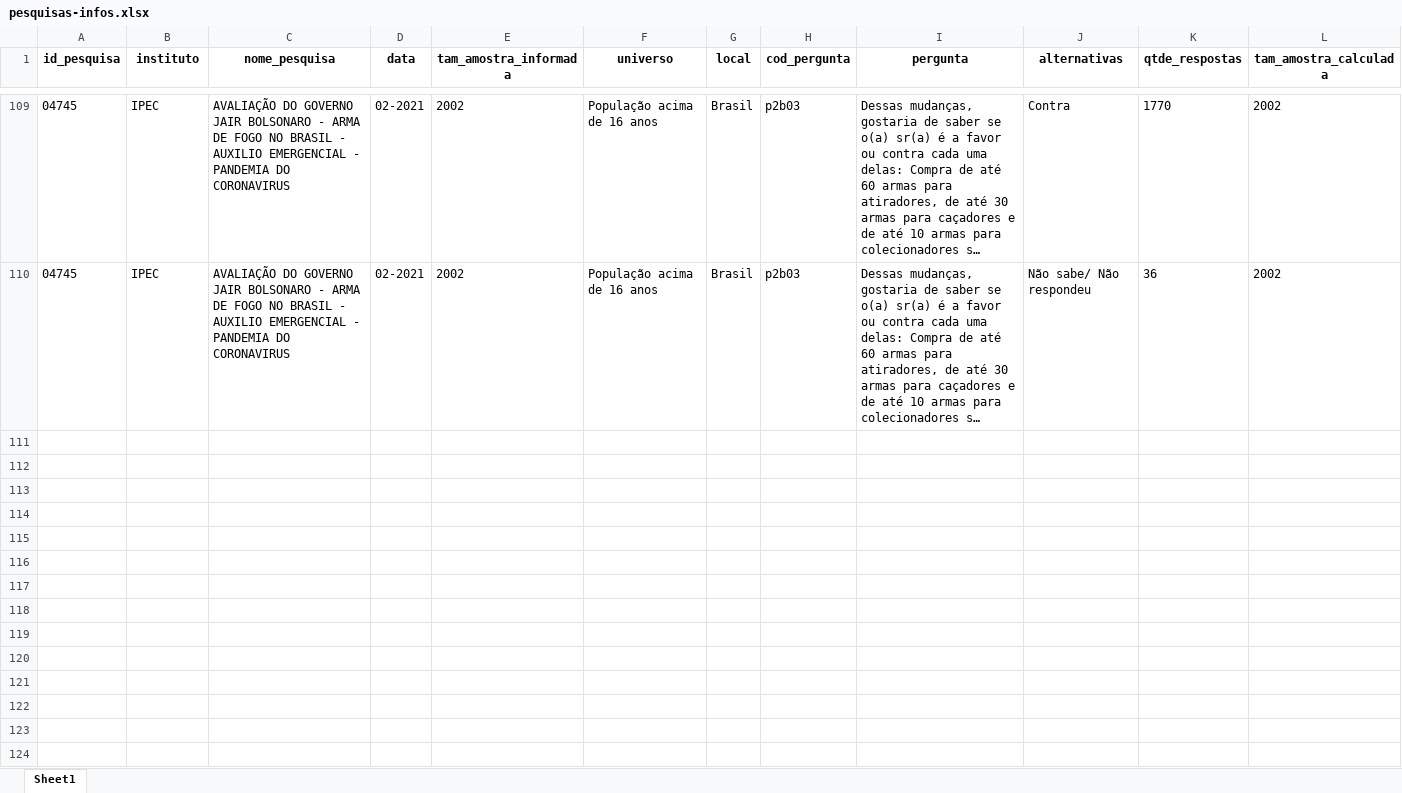
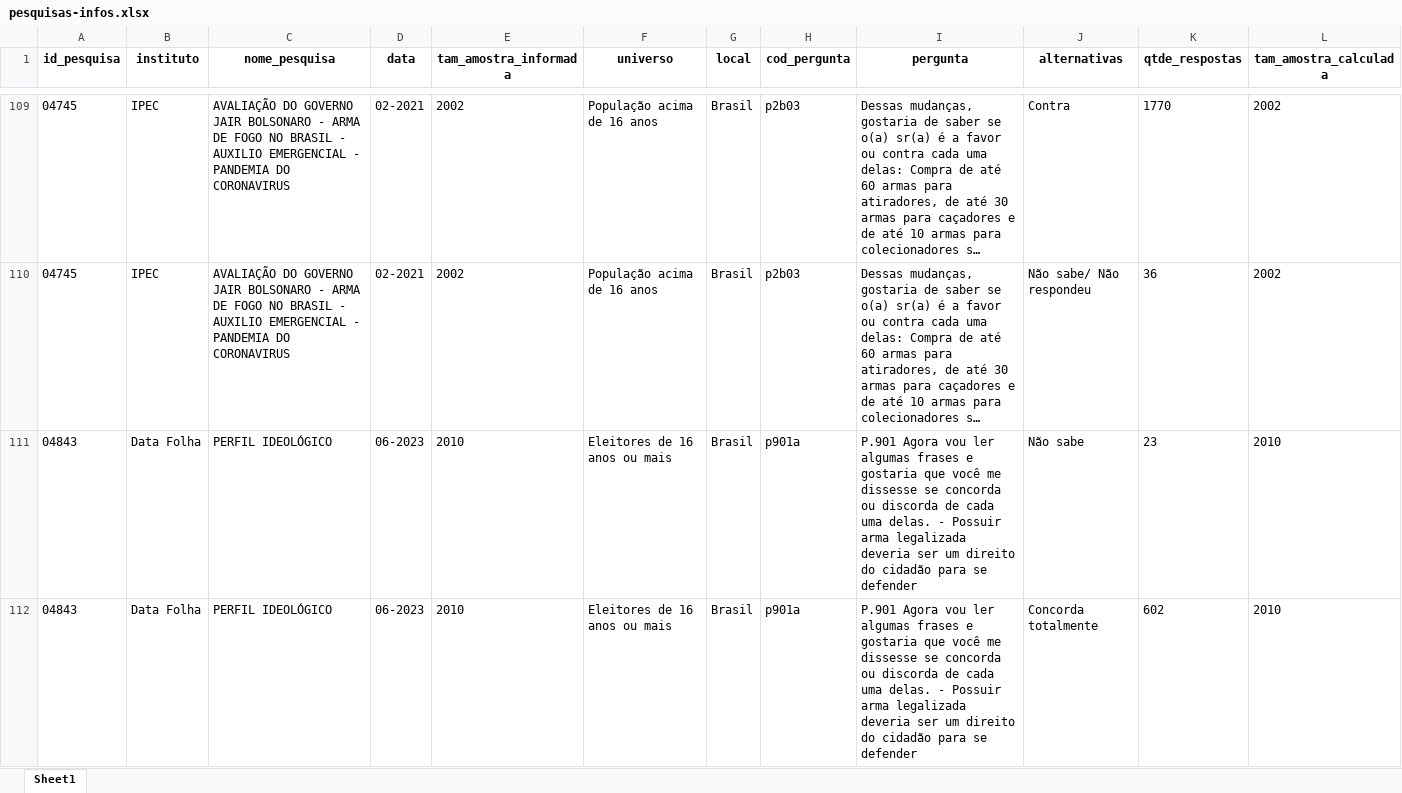
Before and after one commit to luizhenriquesb/armas-de-fogo, an Excel workbook: 02_outputs/pesquisas-infos.xlsx, sheet Sheet1, drawn as a sheet; only a part is shown, gaps mark what is left out; long unchanged cells end in …; values as stored, in another font and other column widths than the file's, no borders; the diff covers the shown part only; the diff names each change by its address in the sheet, - before the commit and + after, or states it on an @@ line.

Commit message:
new data and scripts

```diff
--- a/02_outputs/pesquisas-infos.xlsx (sheet Sheet1)
+++ b/02_outputs/pesquisas-infos.xlsx (sheet Sheet1)
+row 111: 04843 | Data Folha | PERFIL IDEOLÓGICO | 06-2023 | 2010 | Eleitores de 16 anos ou mais | Brasil | p901a | P.901 Agora vou ler algumas frases e gostaria que você me dissesse se concorda ou discorda de cada uma delas. - Possuir arma legalizada deveria ser um direito do cidadão para se defender | Não sabe | 23 | 2010
+row 112: 04843 | Data Folha | PERFIL IDEOLÓGICO | 06-2023 | 2010 | Eleitores de 16 anos ou mais | Brasil | p901a | P.901 Agora vou ler algumas frases e gostaria que você me dissesse se concorda ou discorda de cada uma delas. - Possuir arma legalizada deveria ser um direito do cidadão para se defender | Concorda totalmente | 602 | 2010
```
Also changed, not shown: 4 added rows and 3 edited cells elsewhere in this sheet, 6 other files.
